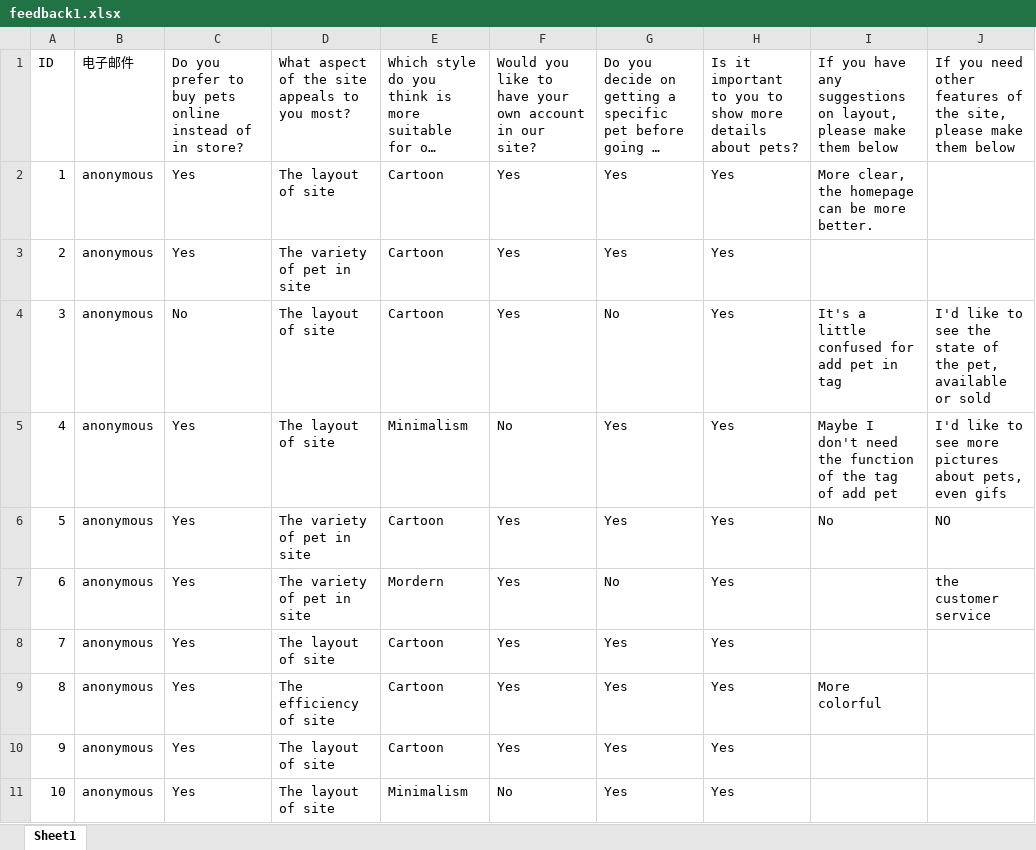
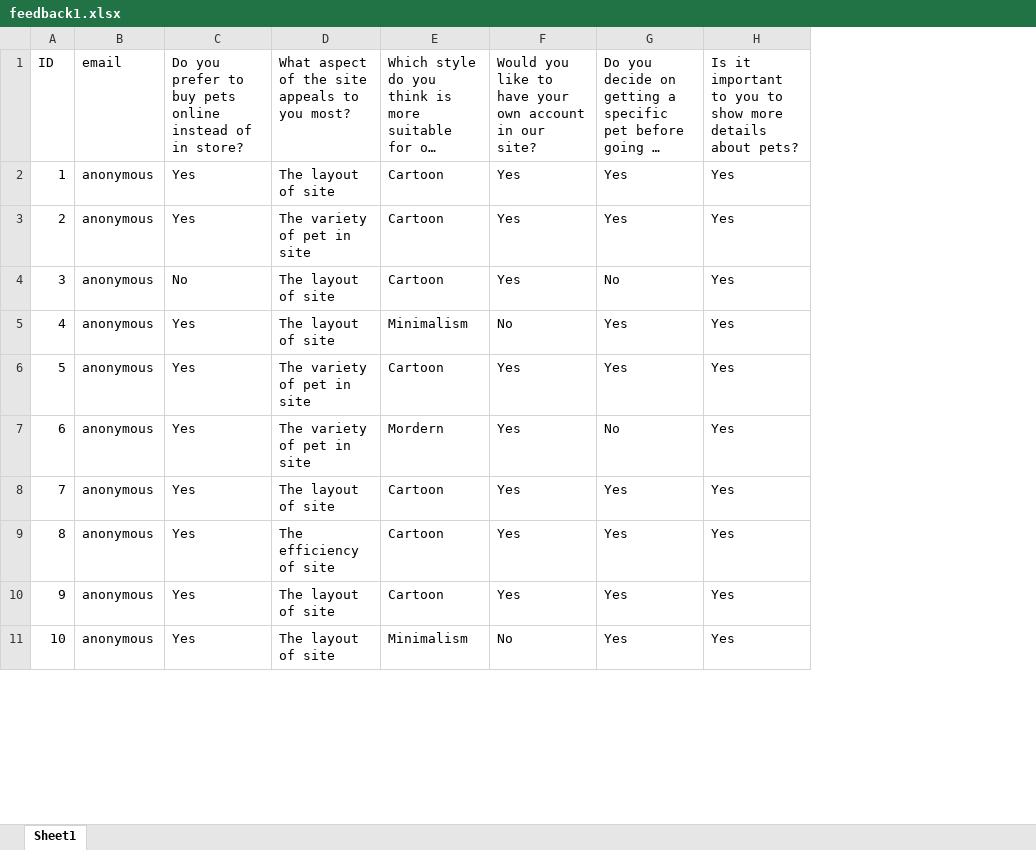
Before and after one commit to allisonh328/web-softwaretools-plain, an Excel workbook: survey/feedback1.xlsx, sheet Sheet1, drawn as a sheet; only a part is shown; long unchanged cells end in …; values as stored, in another font and other column widths than the file's, no borders; table styles not drawn; the diff names each change by its address in the sheet, - before the commit and + after, or states it on an @@ line.

```diff
--- a/survey/feedback1.xlsx (sheet Sheet1)
+++ b/survey/feedback1.xlsx (sheet Sheet1)
-column I, rows 1-9: If you have any suggestions on layout, please make them below | More clear, the homepage can be more better. |  | It's a little confused for add pet in tag | Maybe I don't need the function of the tag of add pet | No |  |  | More colorful
-column J, rows 1-7: If you need other features of the site, please make them below |  |  | I'd like to see the state of the pet, available or sold | I'd like to see more pictures about pets, even gifs | NO | the customer service
-B1: 电子邮件
+B1: email
```
Also changed, not shown: 7 other files.
